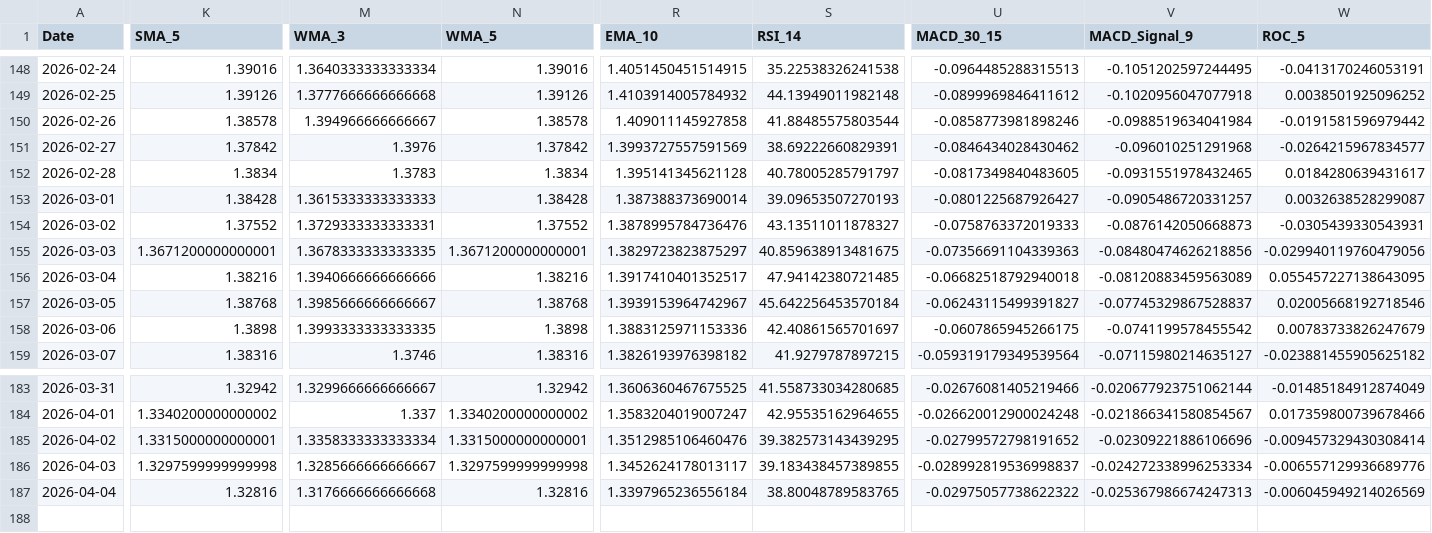
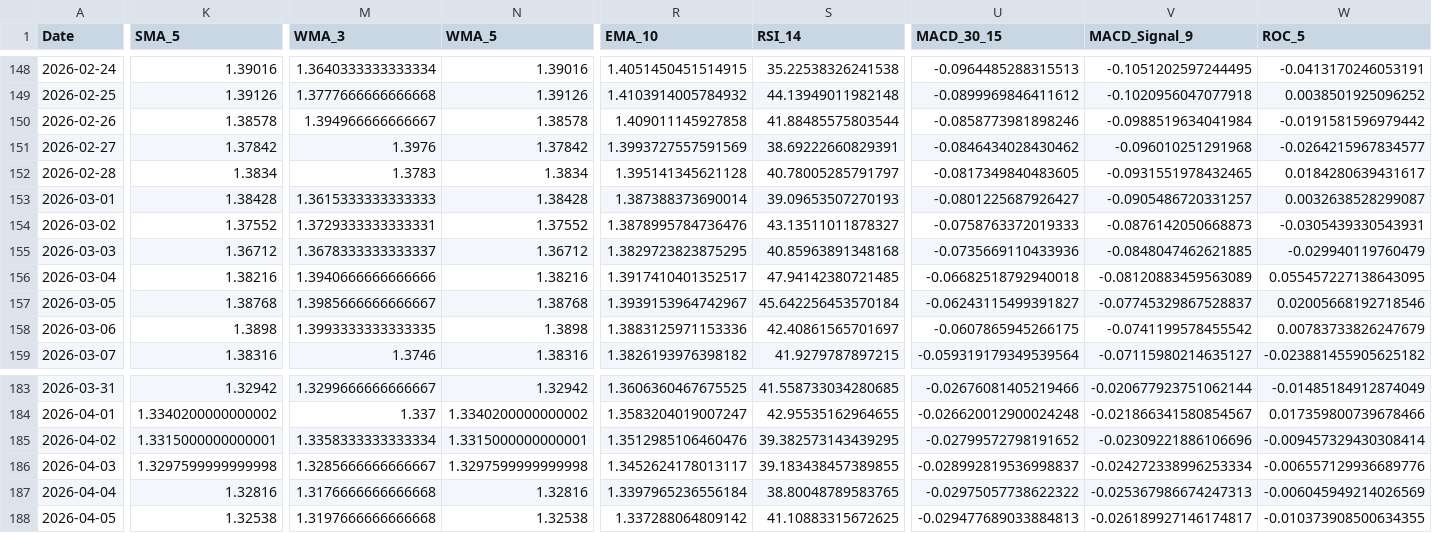
Before and after one commit to JintaoLiuorJoey/coinbase-ohlcv-data, a CSV file: data/XRP_aggregated.csv, drawn as a sheet; only a part is shown, gaps mark what is left out; rows hold the shown columns only; the diff covers the shown part only; the diff names each change by its address in the sheet, - before the commit and + after, or states it on an @@ line.

```diff
--- a/data/XRP_aggregated.csv
+++ b/data/XRP_aggregated.csv
-K155 (SMA_5): 1.3671200000000001
+K155 (SMA_5): 1.36712
-M155 (WMA_3): 1.3678333333333335
+M155 (WMA_3): 1.3678333333333337
-N155 (WMA_5): 1.3671200000000001
+N155 (WMA_5): 1.36712
-R155 (EMA_10): 1.3829723823875297
+R155 (EMA_10): 1.3829723823875295
-S155 (RSI_14): 40.859638913481675
+S155 (RSI_14): 40.85963891348168
-U155 (MACD_30_15): -0.07356691104339363
+U155 (MACD_30_15): -0.0735669110433936
-V155 (MACD_Signal_9): -0.08480474626218856
+V155 (MACD_Signal_9): -0.0848047462621885
-W155 (ROC_5): -0.029940119760479056
+W155 (ROC_5): -0.029940119760479
+row 188: 2026-04-05 | 1.32538 | 1.3197666666666668 | 1.32538 | 1.337288064809142 | 41.10883315672625 | -0.029477689033884813 | -0.026189927146174817 | -0.010373908500634355
```
Also changed, not shown: 10 edited cells elsewhere in this file, data/BTC_aggregated.csv, data/ETH_aggregated.csv.
